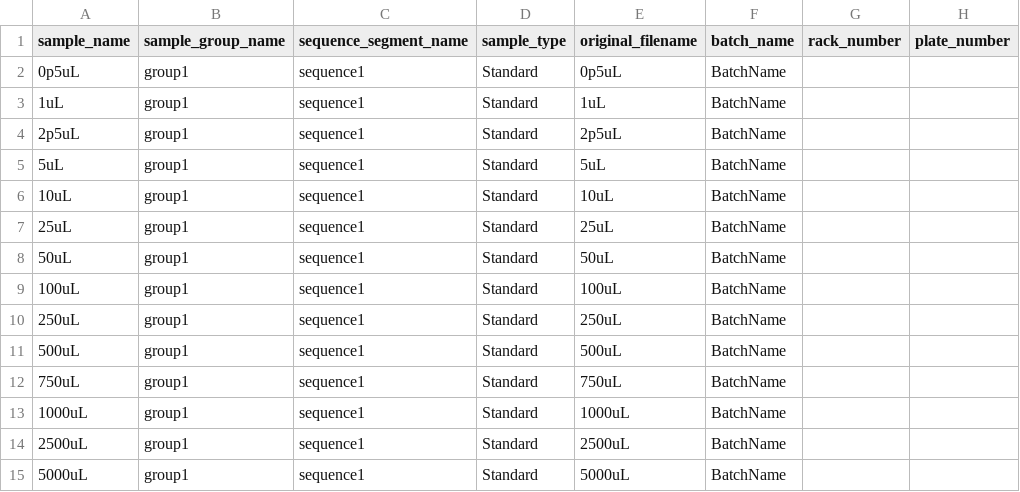
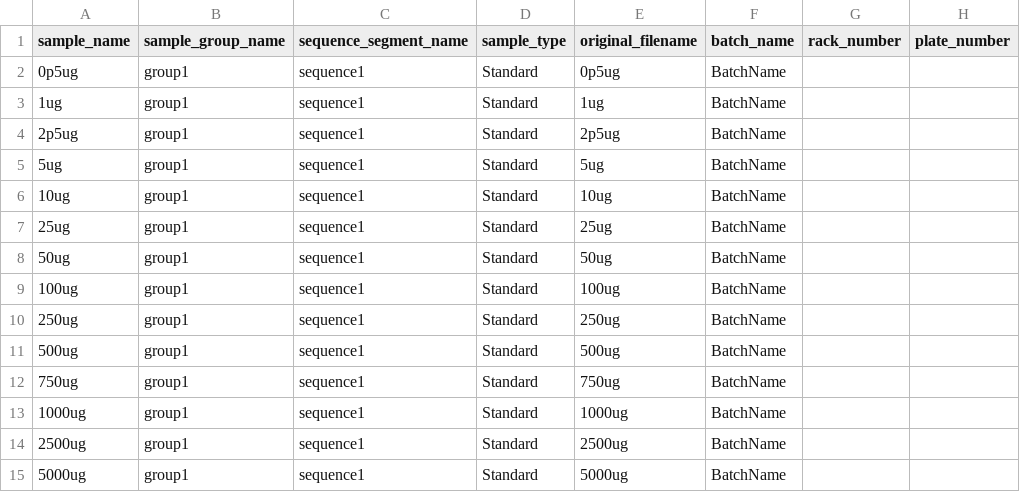
Before and after one commit to AutoFlowResearch/SmartPeak, a CSV file: src/examples/data/HPLC_UV_Standards/sequence.csv, drawn as a sheet; only a part is shown; the diff names each change by its address in the sheet, - before the commit and + after, or states it on an @@ line.

Commit message:
fix: sample and file names in HPLC_UV_Standards sequence.csv

```diff
--- a/src/examples/data/HPLC_UV_Standards/sequence.csv
+++ b/src/examples/data/HPLC_UV_Standards/sequence.csv
-A2 (sample_name): 0p5uL
+A2 (sample_name): 0p5ug
-E2 (original_filename): 0p5uL
+E2 (original_filename): 0p5ug
-A3 (sample_name): 1uL
+A3 (sample_name): 1ug
-E3 (original_filename): 1uL
+E3 (original_filename): 1ug
-A4 (sample_name): 2p5uL
+A4 (sample_name): 2p5ug
-E4 (original_filename): 2p5uL
+E4 (original_filename): 2p5ug
-A5 (sample_name): 5uL
+A5 (sample_name): 5ug
-E5 (original_filename): 5uL
+E5 (original_filename): 5ug
-A6 (sample_name): 10uL
+A6 (sample_name): 10ug
-E6 (original_filename): 10uL
+E6 (original_filename): 10ug
-A7 (sample_name): 25uL
+A7 (sample_name): 25ug
-E7 (original_filename): 25uL
+E7 (original_filename): 25ug
-A8 (sample_name): 50uL
+A8 (sample_name): 50ug
-E8 (original_filename): 50uL
+E8 (original_filename): 50ug
-A9 (sample_name): 100uL
+A9 (sample_name): 100ug
-E9 (original_filename): 100uL
+E9 (original_filename): 100ug
-A10 (sample_name): 250uL
+A10 (sample_name): 250ug
-E10 (original_filename): 250uL
+E10 (original_filename): 250ug
-A11 (sample_name): 500uL
+A11 (sample_name): 500ug
-E11 (original_filename): 500uL
+E11 (original_filename): 500ug
-A12 (sample_name): 750uL
+A12 (sample_name): 750ug
-E12 (original_filename): 750uL
+E12 (original_filename): 750ug
-A13 (sample_name): 1000uL
+A13 (sample_name): 1000ug
-E13 (original_filename): 1000uL
+E13 (original_filename): 1000ug
-A14 (sample_name): 2500uL
+A14 (sample_name): 2500ug
-E14 (original_filename): 2500uL
+E14 (original_filename): 2500ug
-A15 (sample_name): 5000uL
+A15 (sample_name): 5000ug
-E15 (original_filename): 5000uL
+E15 (original_filename): 5000ug
```
